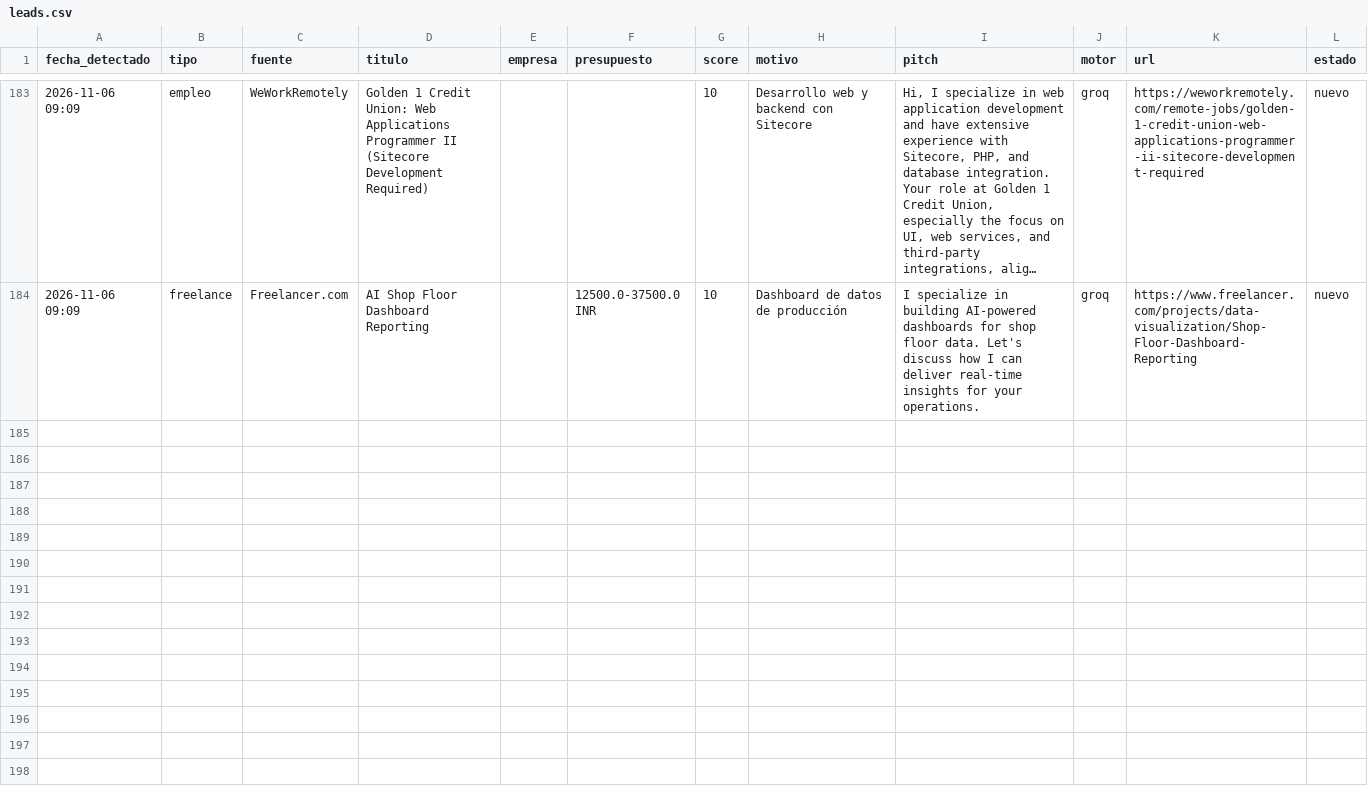
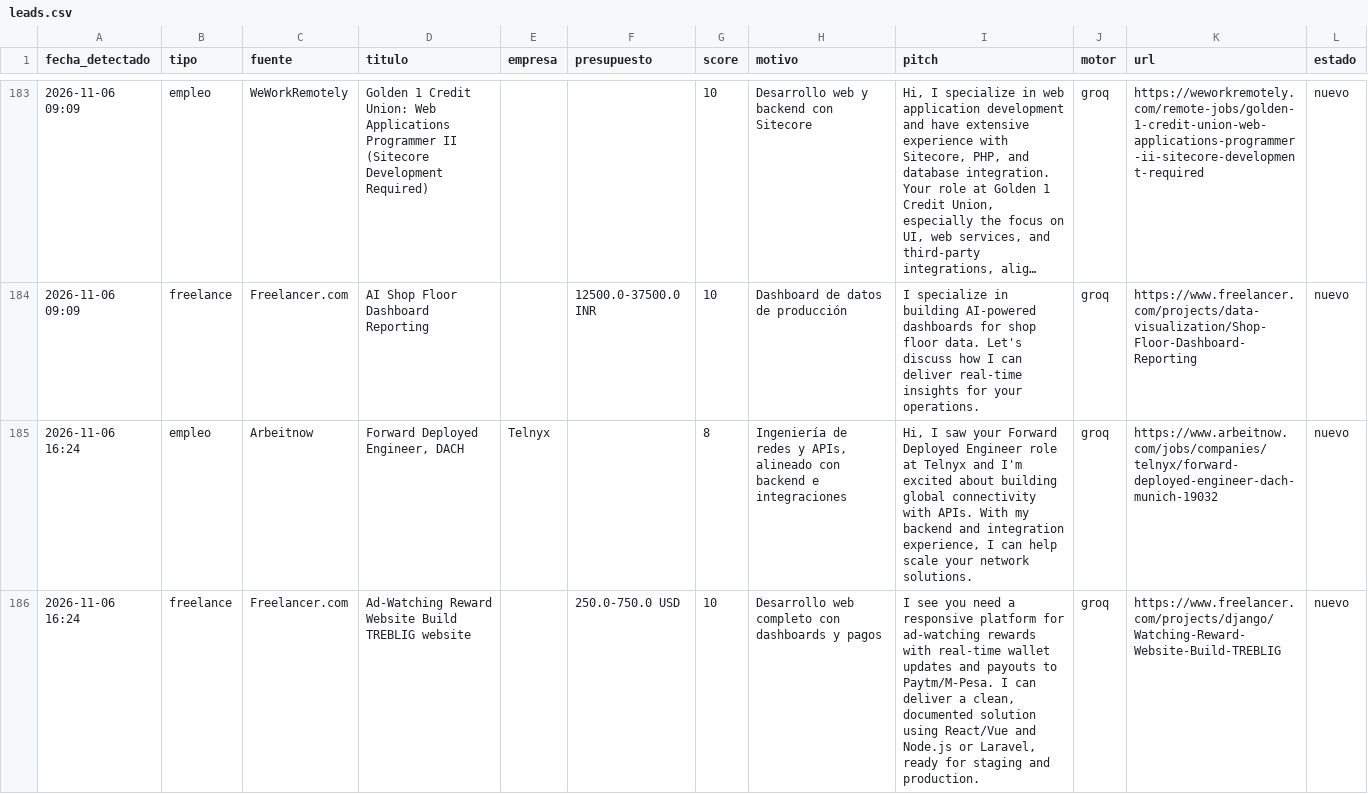
Before and after one commit to xSebasLV/grokandtele, a CSV file: data/leads.csv, drawn as a sheet; only a part is shown, gaps mark what is left out; long unchanged cells end in ….

```diff
--- a/data/leads.csv
+++ b/data/leads.csv
@@ -184 +184,3 @@ fecha_detectado,tipo,fuente,titulo,empresa,presupuesto,score,motivo,pitch,motor,
 2026-11-06 09:09,freelance,Freelancer.com,AI Shop Floor Dashboard Reporting,,12500.0-37500.0 INR,10,Dashboard de datos de producción,I specialize in building AI-powered dashboards for shop floor data. Let's discuss how I can deliver real-time insights for your operations.,groq,https://www.freelancer.com/projects/data-visualization/Shop-Floor-Dashboard-Reporting,nuevo
+2026-11-06 16:24,empleo,Arbeitnow,"Forward Deployed Engineer, DACH",Telnyx,,8,"Ingeniería de redes y APIs, alineado con backend e integraciones","Hi, I saw your Forward Deployed Engineer role at Telnyx and I'm excited about building global connectivity with APIs. With my backend and integration experience, I can help scale your network solutions.",groq,https://www.arbeitnow.com/jobs/companies/telnyx/forward-deployed-engineer-dach-munich-19032,nuevo
+2026-11-06 16:24,freelance,Freelancer.com,Ad-Watching Reward Website Build TREBLIG website ,,250.0-750.0 USD,10,Desarrollo web completo con dashboards y pagos,"I see you need a responsive platform for ad‑watching rewards with real‑time wallet updates and payouts to Paytm/M‑Pesa. I can deliver a clean, documented solution using React/Vue and Node.js or Laravel, ready for staging and production.",groq,https://www.freelancer.com/projects/django/Watching-Reward-Website-Build-TREBLIG,nuevo
```
Also changed, not shown: 1 other file.
